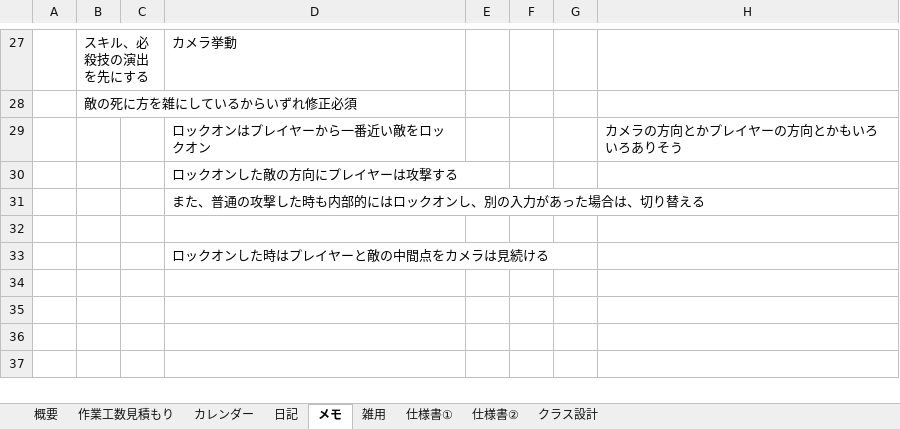
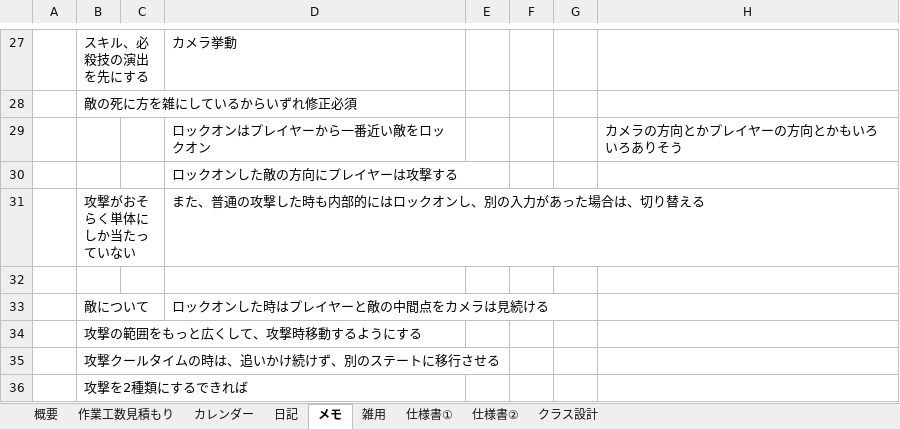
Before and after one commit to hir4rin/2026_summer, an Excel workbook: 進捗/コスト表_summer_2026.xlsx, sheet メモ, drawn as a sheet; only a part is shown, gaps mark what is left out; values as stored, in another font and other column widths than the file's, no borders; rows hold the shown columns only; the diff names each change by its address in the sheet, - before the commit and + after, or states it on an @@ line.

```diff
--- a/進捗/コスト表_summer_2026.xlsx (sheet メモ)
+++ b/進捗/コスト表_summer_2026.xlsx (sheet メモ)
-B31: (empty)
+B31: 攻撃がおそらく単体にしか当たっていない
-B33: (empty)
+B33: 敵について
+row 34:  | 攻撃の範囲をもっと広くして、攻撃時移動するようにする
+row 35:  | 攻撃クールタイムの時は、追いかけ続けず、別のステートに移行させる
+row 36:  | 攻撃を2種類にするできれば
```
Also changed, not shown: 7 other files.
